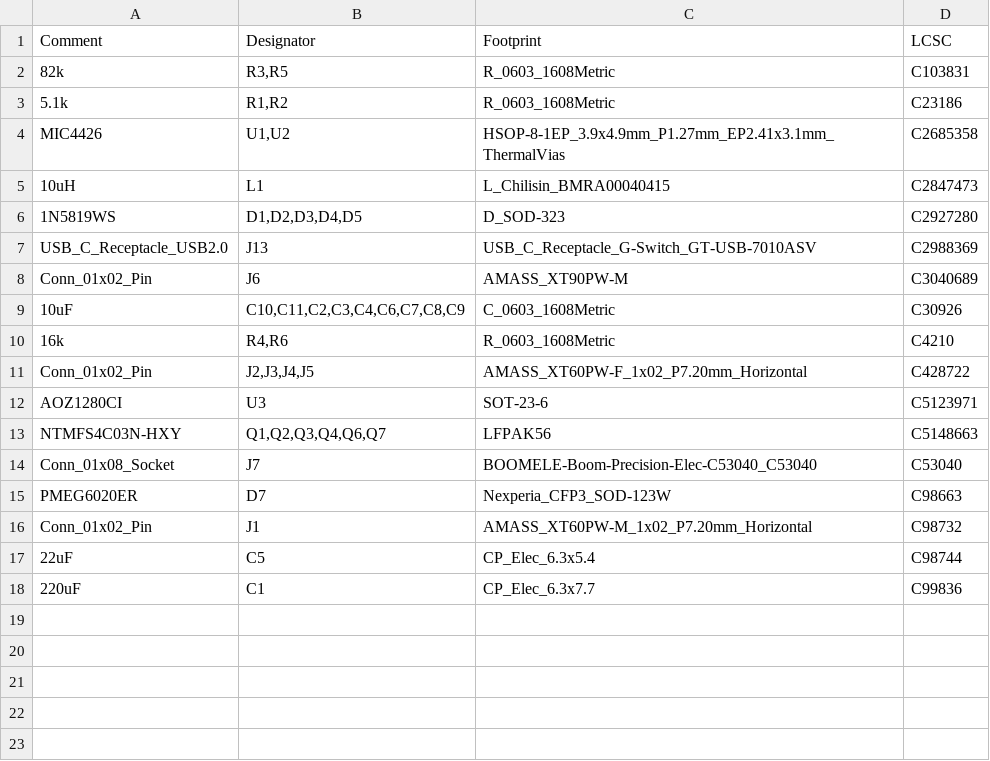
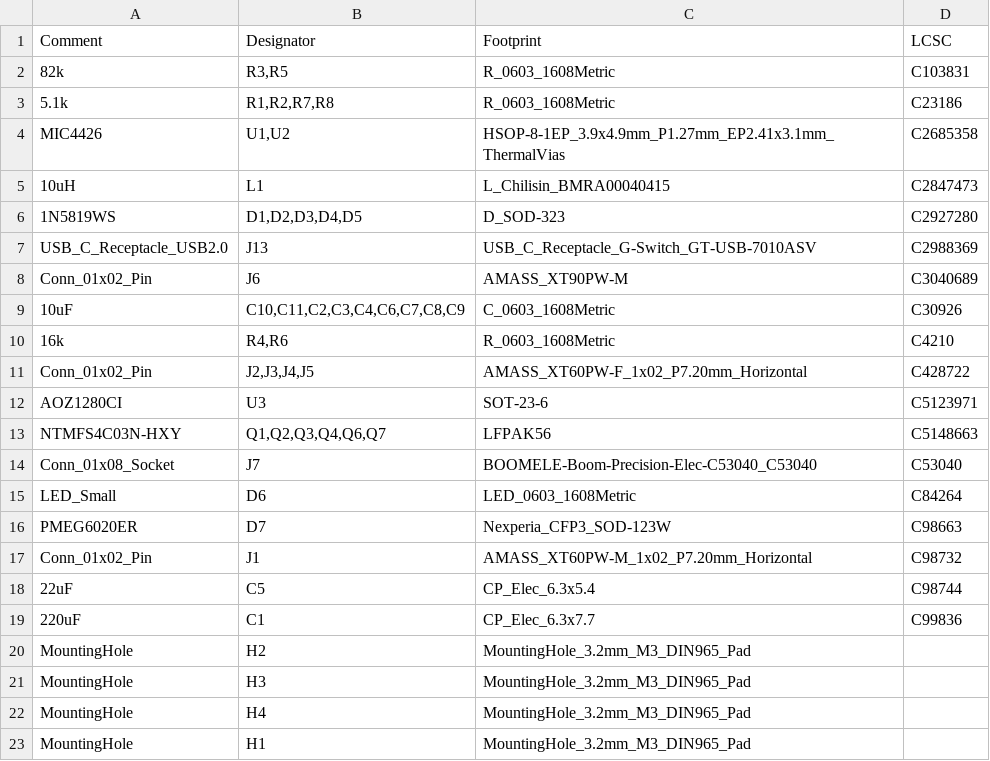
Before and after one commit to Aces-Electronics/ae-p703-screens, a CSV file: screens/hardware/rear/basic/jlcpcb/production_files/BOM-rear_screen.csv, drawn as a sheet.

Commit message:
Sent to JLCPCB as Rev0

```diff
--- a/screens/hardware/rear/basic/jlcpcb/production_files/BOM-rear_screen.csv
+++ b/screens/hardware/rear/basic/jlcpcb/production_files/BOM-rear_screen.csv
@@ -2,3 +2,3 @@ Comment,Designator,Footprint,LCSC
 82k,"R3,R5",R_0603_1608Metric,C103831
-5.1k,"R1,R2",R_0603_1608Metric,C23186
+5.1k,"R1,R2,R7,R8",R_0603_1608Metric,C23186
 MIC4426,"U1,U2",HSOP-8-1EP_3.9x4.9mm_P1.27mm_EP2.41x3.1mm_ThermalVias,C2685358
@@ -14,2 +14,3 @@ NTMFS4C03N-HXY,"Q1,Q2,Q3,Q4,Q6,Q7",LFPAK56,C5148663
 Conn_01x08_Socket,J7,BOOMELE-Boom-Precision-Elec-C53040_C53040,C53040
+LED_Small,D6,LED_0603_1608Metric,C84264
 PMEG6020ER,D7,Nexperia_CFP3_SOD-123W,C98663
@@ -18 +19,5 @@ Conn_01x02_Pin,J1,AMASS_XT60PW-M_1x02_P7.20mm_Horizontal,C98732
 220uF,C1,CP_Elec_6.3x7.7,C99836
+MountingHole,H2,MountingHole_3.2mm_M3_DIN965_Pad,
+MountingHole,H3,MountingHole_3.2mm_M3_DIN965_Pad,
+MountingHole,H4,MountingHole_3.2mm_M3_DIN965_Pad,
+MountingHole,H1,MountingHole_3.2mm_M3_DIN965_Pad,
```
Also changed, not shown: 19 other files.
